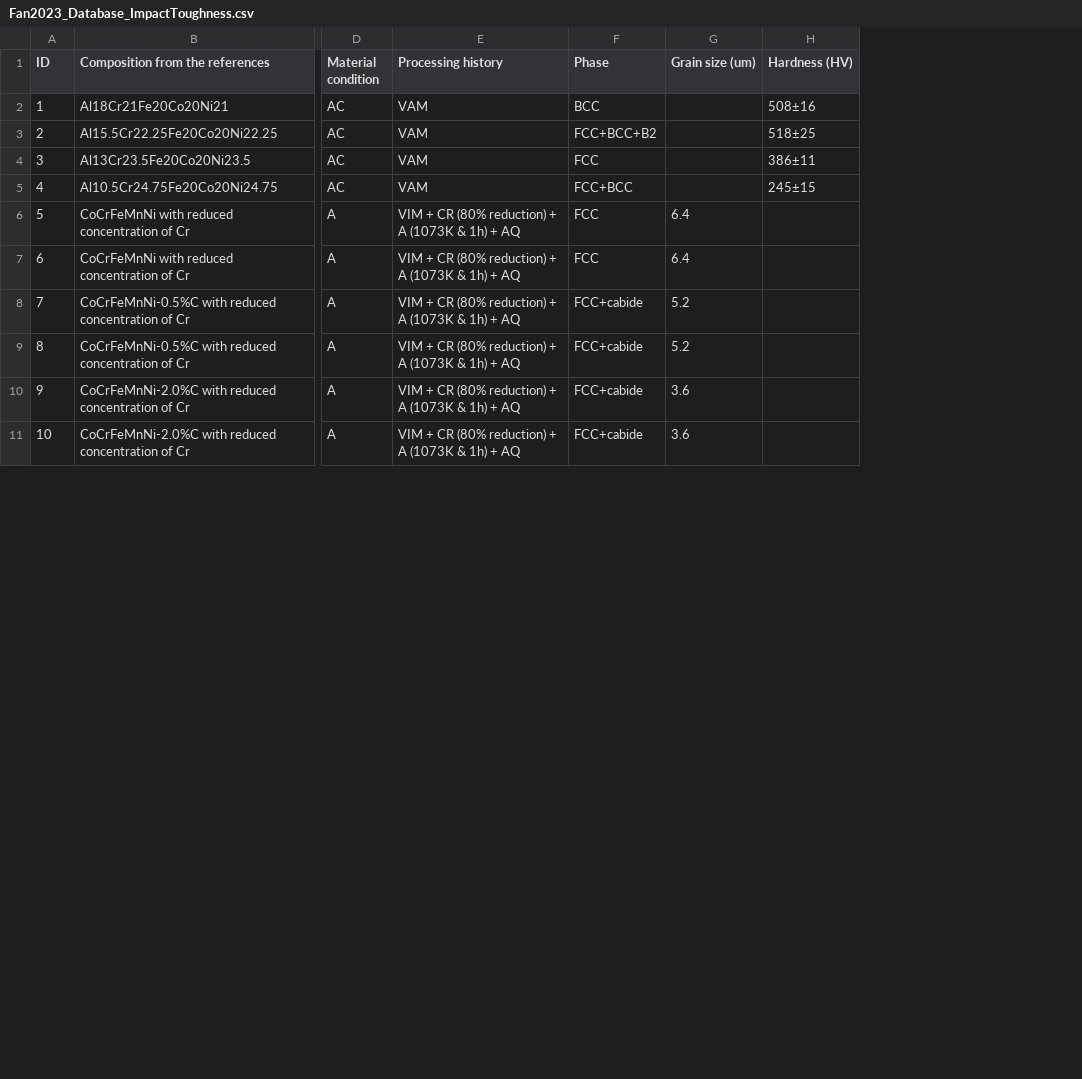
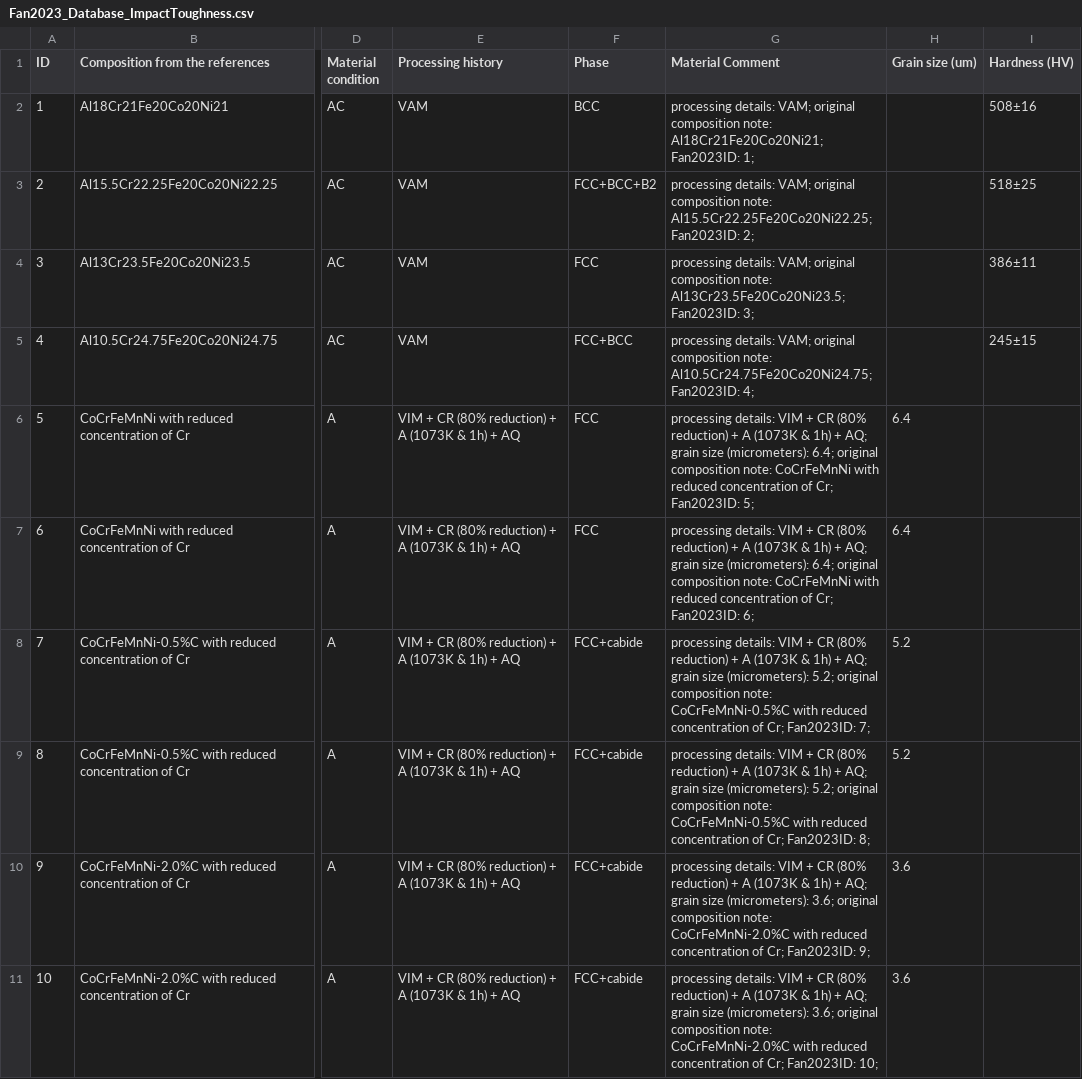
Before and after one commit to amkrajewski/ULTERA-contribute-amkrajewski, a CSV file: assets/Fan2023_Database_ImpactToughness.csv, drawn as a sheet; only a part is shown, gaps mark what is left out; the diff names each change by its address in the sheet, - before the commit and + after, or states it on an @@ line.

Commit message:
(Fan2023) propagated comments to respective data files

```diff
--- a/assets/Fan2023_Database_ImpactToughness.csv
+++ b/assets/Fan2023_Database_ImpactToughness.csv
+column G (Material Comment), rows 2-11: processing details: VAM; original composition note: Al18Cr21Fe20Co20Ni21; Fan2023ID: 1; | processing details: VAM; original composition note: Al15.5Cr22.25Fe20Co20Ni22.25; Fan2023ID: 2; | processing details: VAM; original composition note: Al13Cr23.5Fe20Co20Ni23.5; Fan2023ID: 3; | processing details: VAM; original composition note: Al10.5Cr24.75Fe20Co20Ni24.75; Fan2023ID: 4; | processing details: VIM + CR (80% reduction) + A (1073K & 1h) + AQ; grain size (micrometers): 6.4; original composition note: CoCrFeMnNi with reduced concentration of Cr; Fan2023ID: 5; | processing details: VIM + CR (80% reduction) + A (1073K & 1h) + AQ; grain size (micrometers): 6.4; original composition note: CoCrFeMnNi with reduced concentration of Cr; Fan2023ID: 6; | processing details: VIM + CR (80% reduction) + A (1073K & 1h) + AQ; grain size (micrometers): 5.2; original composition note: CoCrFeMnNi-0.5%C with reduced concentration of Cr; Fan2023ID: 7; | processing details: VIM + CR (80% reduction) + A (1073K & 1h) + AQ; grain size (micrometers): 5.2; original composition note: CoCrFeMnNi-0.5%C with reduced concentration of Cr; Fan2023ID: 8; | processing details: VIM + CR (80% reduction) + A (1073K & 1h) + AQ; grain size (micrometers): 3.6; original composition note: CoCrFeMnNi-2.0%C with reduced concentration of Cr; Fan2023ID: 9; | processing details: VIM + CR (80% reduction) + A (1073K & 1h) + AQ; grain size (micrometers): 3.6; original composition note: CoCrFeMnNi-2.0%C with reduced concentration of Cr; Fan2023ID: 10;
```
Also changed, not shown: 2 other files.
